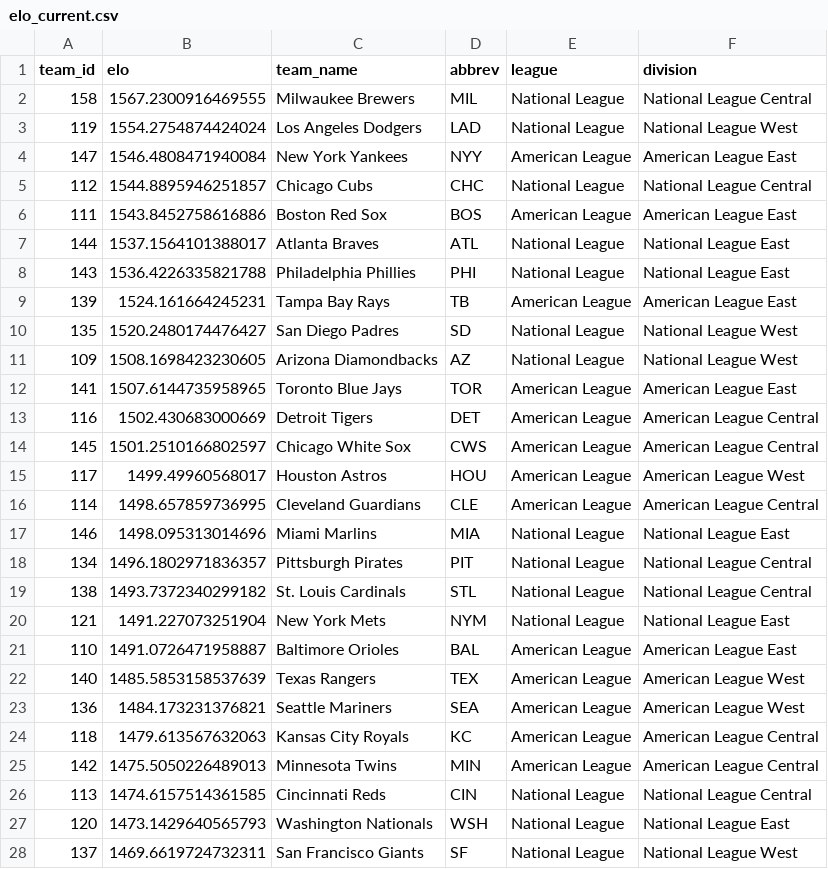
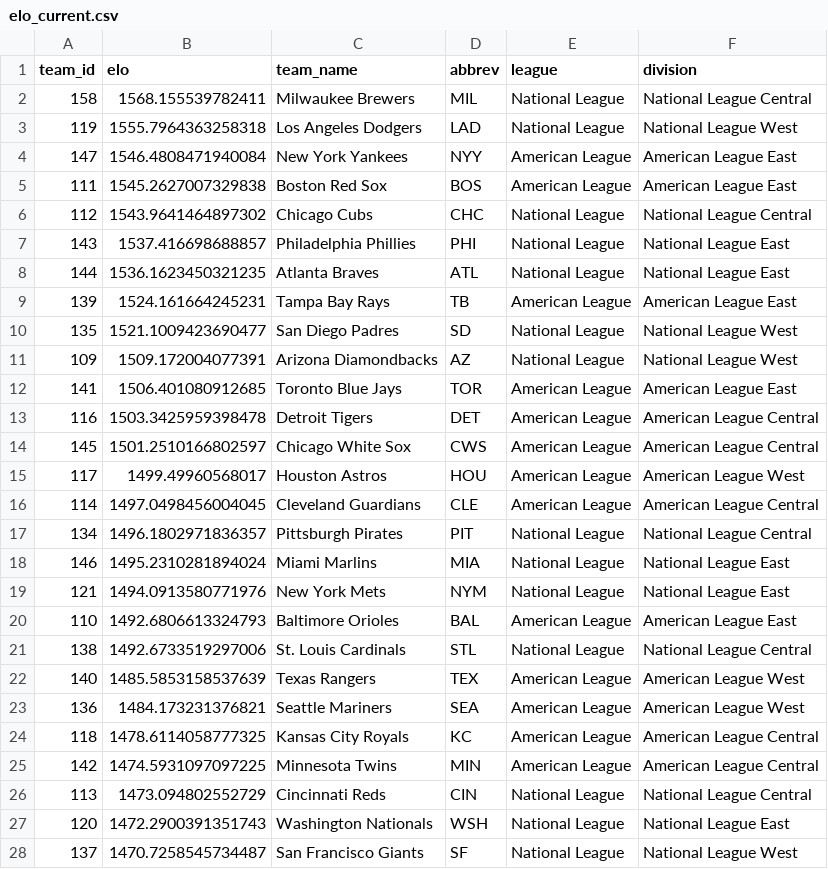
Before and after one commit to JarvisLee511/mlb-playoff-predictor-2026, a CSV file: outputs/elo_current.csv, drawn as a sheet; only a part is shown; the diff covers the shown part only.

```diff
--- a/outputs/elo_current.csv
+++ b/outputs/elo_current.csv
@@ -1,28 +1,28 @@
 team_id,elo,team_name,abbrev,league,division
-158,1567.2300916469555,Milwaukee Brewers,MIL,National League,National League Central
-119,1554.2754874424024,Los Angeles Dodgers,LAD,National League,National League West
+158,1568.155539782411,Milwaukee Brewers,MIL,National League,National League Central
+119,1555.7964363258318,Los Angeles Dodgers,LAD,National League,National League West
 147,1546.4808471940084,New York Yankees,NYY,American League,American League East
-112,1544.8895946251857,Chicago Cubs,CHC,National League,National League Central
-111,1543.8452758616886,Boston Red Sox,BOS,American League,American League East
-144,1537.1564101388017,Atlanta Braves,ATL,National League,National League East
-143,1536.4226335821788,Philadelphia Phillies,PHI,National League,National League East
+111,1545.2627007329838,Boston Red Sox,BOS,American League,American League East
+112,1543.9641464897302,Chicago Cubs,CHC,National League,National League Central
+143,1537.416698688857,Philadelphia Phillies,PHI,National League,National League East
+144,1536.1623450321235,Atlanta Braves,ATL,National League,National League East
 139,1524.161664245231,Tampa Bay Rays,TB,American League,American League East
-135,1520.2480174476427,San Diego Padres,SD,National League,National League West
-109,1508.1698423230605,Arizona Diamondbacks,AZ,National League,National League West
-141,1507.6144735958965,Toronto Blue Jays,TOR,American League,American League East
-116,1502.430683000669,Detroit Tigers,DET,American League,American League Central
+135,1521.1009423690477,San Diego Padres,SD,National League,National League West
+109,1509.172004077391,Arizona Diamondbacks,AZ,National League,National League West
+141,1506.401080912685,Toronto Blue Jays,TOR,American League,American League East
+116,1503.3425959398478,Detroit Tigers,DET,American League,American League Central
 145,1501.2510166802597,Chicago White Sox,CWS,American League,American League Central
 117,1499.49960568017,Houston Astros,HOU,American League,American League West
-114,1498.657859736995,Cleveland Guardians,CLE,American League,American League Central
-146,1498.095313014696,Miami Marlins,MIA,National League,National League East
+114,1497.0498456004045,Cleveland Guardians,CLE,American League,American League Central
 134,1496.1802971836357,Pittsburgh Pirates,PIT,National League,National League Central
-138,1493.7372340299182,St. Louis Cardinals,STL,National League,National League Central
-121,1491.227073251904,New York Mets,NYM,National League,National League East
-110,1491.0726471958887,Baltimore Orioles,BAL,American League,American League East
+146,1495.2310281894024,Miami Marlins,MIA,National League,National League East
+121,1494.0913580771976,New York Mets,NYM,National League,National League East
+110,1492.6806613324793,Baltimore Orioles,BAL,American League,American League East
+138,1492.6733519297006,St. Louis Cardinals,STL,National League,National League Central
 140,1485.5853158537639,Texas Rangers,TEX,American League,American League West
 136,1484.173231376821,Seattle Mariners,SEA,American League,American League West
-118,1479.613567632063,Kansas City Royals,KC,American League,American League Central
-142,1475.5050226489013,Minnesota Twins,MIN,American League,American League Central
-113,1474.6157514361585,Cincinnati Reds,CIN,National League,National League Central
-120,1473.1429640565793,Washington Nationals,WSH,National League,National League East
-137,1469.6619724732311,San Francisco Giants,SF,National League,National League West
+118,1478.6114058777325,Kansas City Royals,KC,American League,American League Central
+142,1474.5931097097225,Minnesota Twins,MIN,American League,American League Central
+113,1473.094802552729,Cincinnati Reds,CIN,National League,National League Central
+120,1472.2900391351743,Washington Nationals,WSH,National League,National League East
+137,1470.7258545734487,San Francisco Giants,SF,National League,National League West
```
Also changed, not shown: 2 edited cells elsewhere in this file, data/predictions_log.csv, data/probables.csv, 11 other files.
